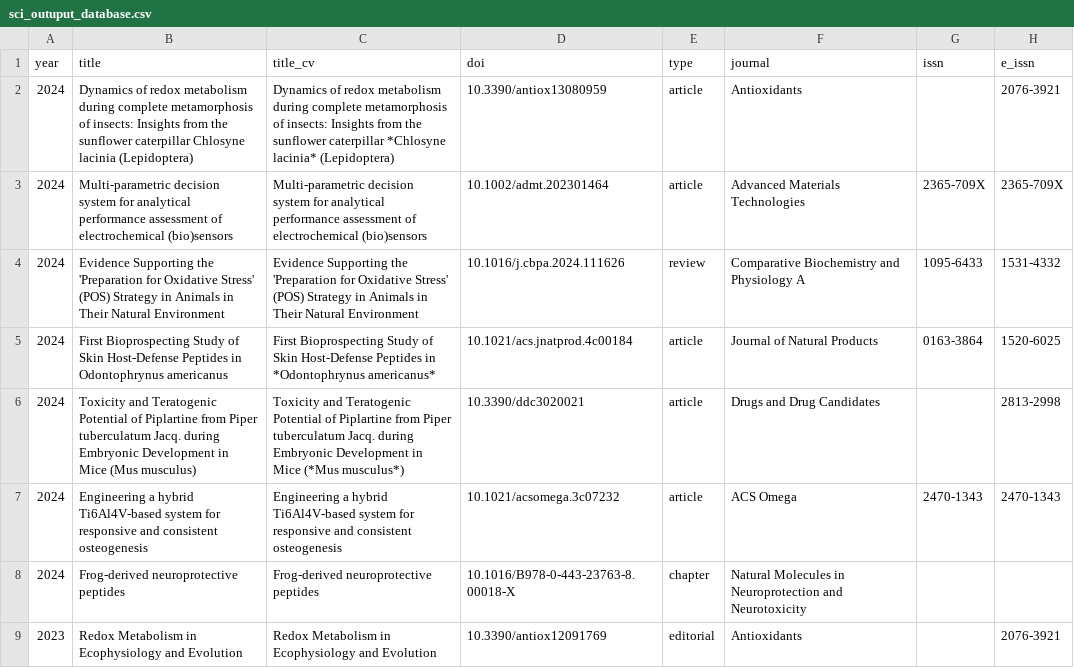
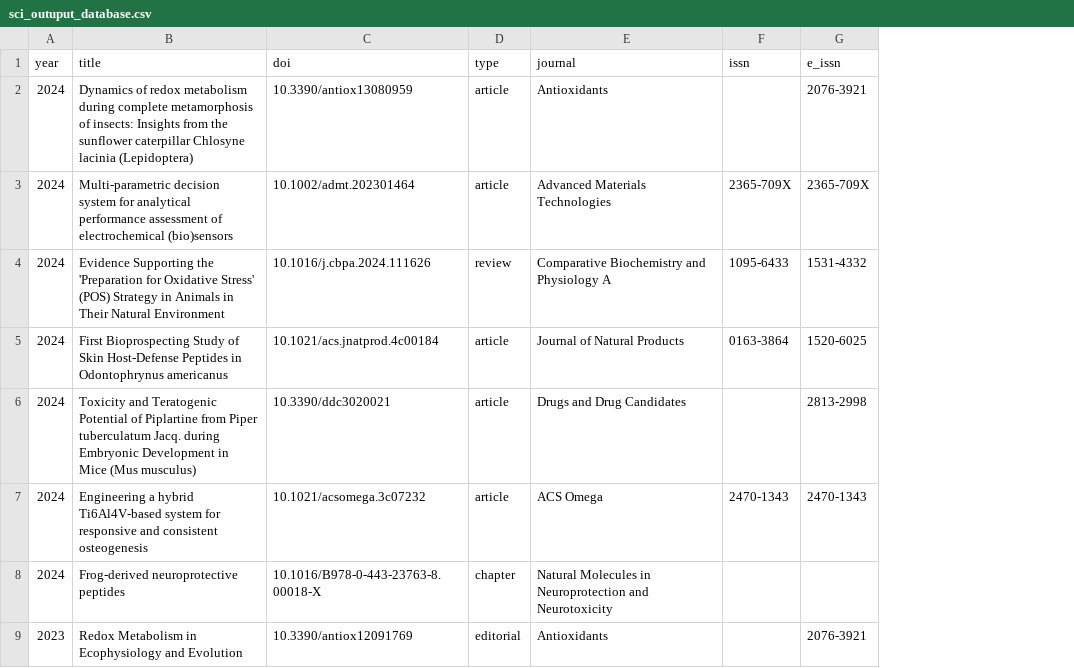
Before and after one commit to mdc-science/my_sci_output, a CSV file: data/sci_outuput_database.csv, drawn as a sheet; only a part is shown; the diff names each change by its address in the sheet, - before the commit and + after, or states it on an @@ line.

Commit message:
Remove title_cv col

```diff
--- a/data/sci_outuput_database.csv
+++ b/data/sci_outuput_database.csv
-column C (title_cv), rows 2-9: Dynamics of redox metabolism during complete metamorphosis of insects: Insights from the sunflower caterpillar *Chlosyne lacinia* (Lepidoptera) | Multi-parametric decision system for analytical performance assessment of electrochemical (bio)sensors | Evidence Supporting the 'Preparation for Oxidative Stress' (POS) Strategy in Animals in Their Natural Environment | First Bioprospecting Study of Skin Host-Defense Peptides in *Odontophrynus americanus* | Toxicity and Teratogenic Potential of Piplartine from Piper tuberculatum Jacq. during Embryonic Development in Mice (*Mus musculus*) | Engineering a hybrid Ti6Al4V-based system for responsive and consistent osteogenesis | Frog-derived neuroprotective peptides | Redox Metabolism in Ecophysiology and Evolution
```
